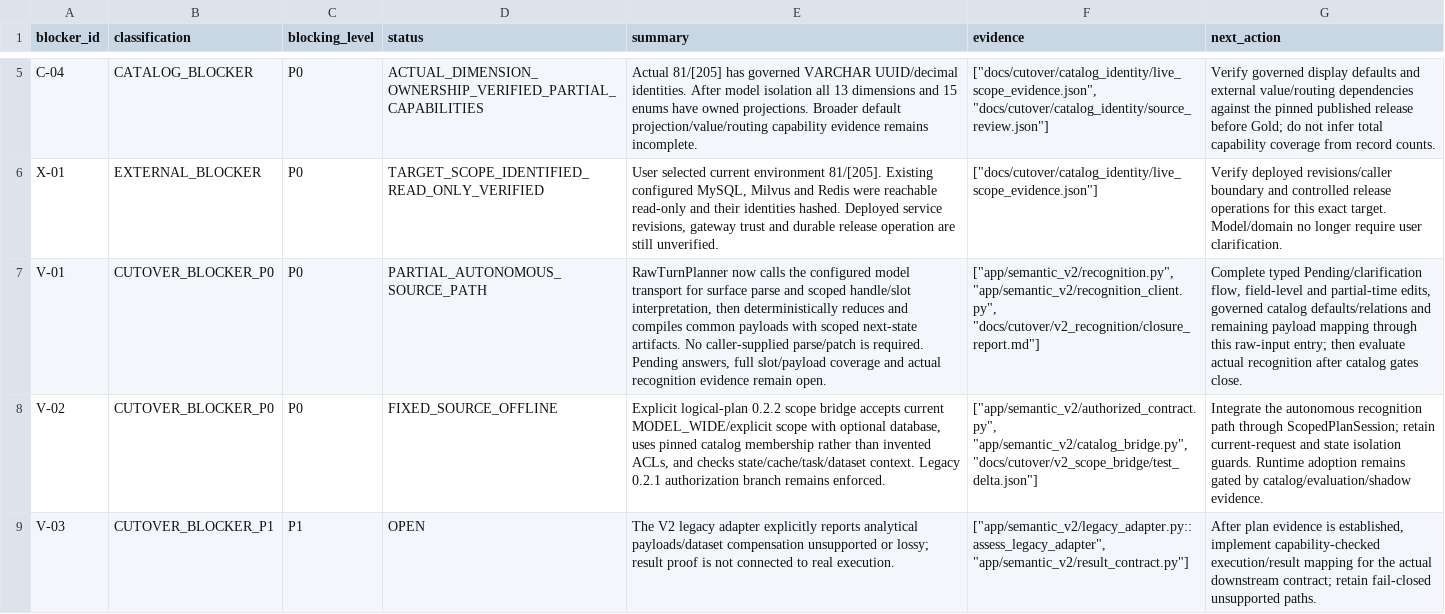
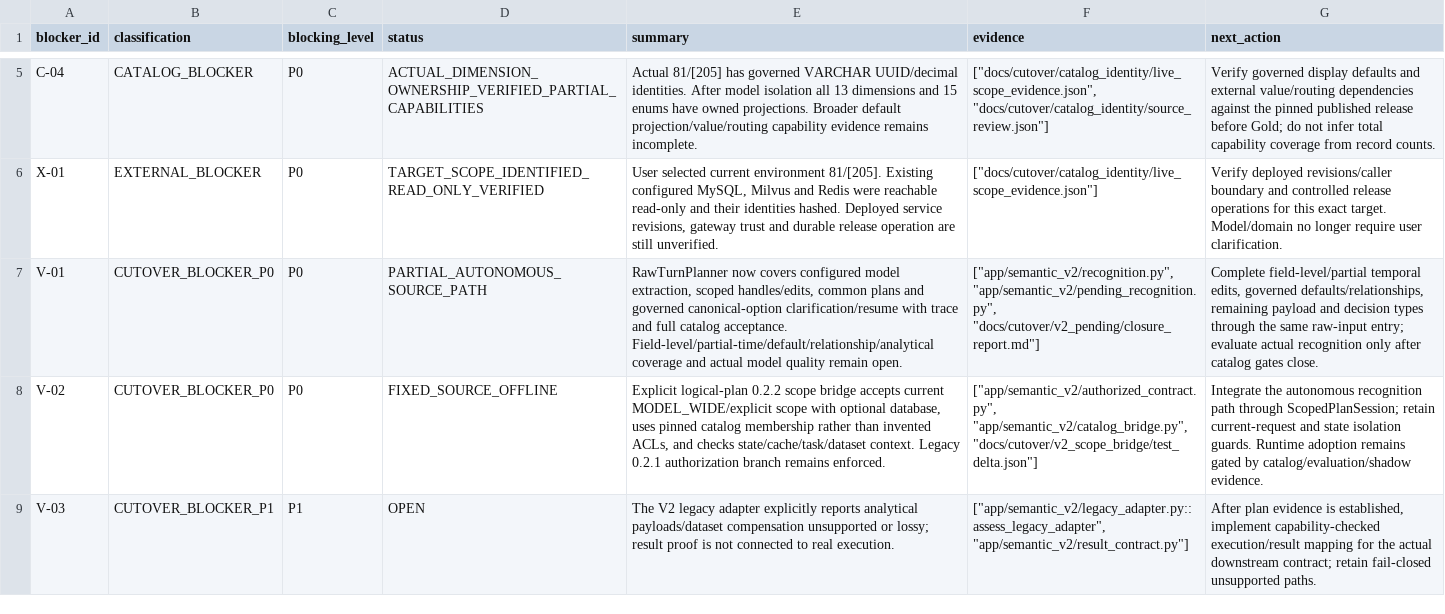
Before and after one commit to dreamyang-1/data, a CSV file: docs/cutover/cutover_blockers.csv, drawn as a sheet; only a part is shown, gaps mark what is left out; the diff names each change by its address in the sheet, - before the commit and + after, or states it on an @@ line.

Commit message:
cutover: record grounded pending evidence and remaining readiness gaps
Record source review, prompt/ordinal grammar rationale, full regression node delta and explicit release/rollback manifests. Update V-01 with canonical-option clarification coverage while retaining full semantics, catalog publication and actual model-quality gates.

Validation: Agent 2410/27, Oagnet 555/8, SQL 200/0; 27 new tests, 318 affected V2 checks, Critical 160/160. Zero new regressions, collection errors, live operations or production routing changes. All tracked sources aligned with the version checkout; original Oagnet staged changes preserved.

```diff
--- a/docs/cutover/cutover_blockers.csv
+++ b/docs/cutover/cutover_blockers.csv
-E7 (summary): RawTurnPlanner now calls the configured model transport for surface parse and scoped handle/slot interpretation, then deterministically reduces and compiles common payloads with scoped next-state artifacts. No caller-supplied parse/patch is required. Pending answers, full slot/payload coverage and actual recognition evidence remain open.
+E7 (summary): RawTurnPlanner now covers configured model extraction, scoped handles/edits, common plans and governed canonical-option clarification/resume with trace and full catalog acceptance. Field-level/partial-time/default/relationship/analytical coverage and actual model quality remain open.
-F7 (evidence): ["app/semantic_v2/recognition.py", "app/semantic_v2/recognition_client.py", "docs/cutover/v2_recognition/closure_report.md"]
+F7 (evidence): ["app/semantic_v2/recognition.py", "app/semantic_v2/pending_recognition.py", "docs/cutover/v2_pending/closure_report.md"]
-G7 (next_action): Complete typed Pending/clarification flow, field-level and partial-time edits, governed catalog defaults/relations and remaining payload mapping through this raw-input entry; then evaluate actual recognition after catalog…
+G7 (next_action): Complete field-level/partial temporal edits, governed defaults/relationships, remaining payload and decision types through the same raw-input entry; evaluate actual recognition only after catalog…
```
Also changed, not shown: docs/cutover/v2_cutover_readiness_matrix.csv, 12 other files.
